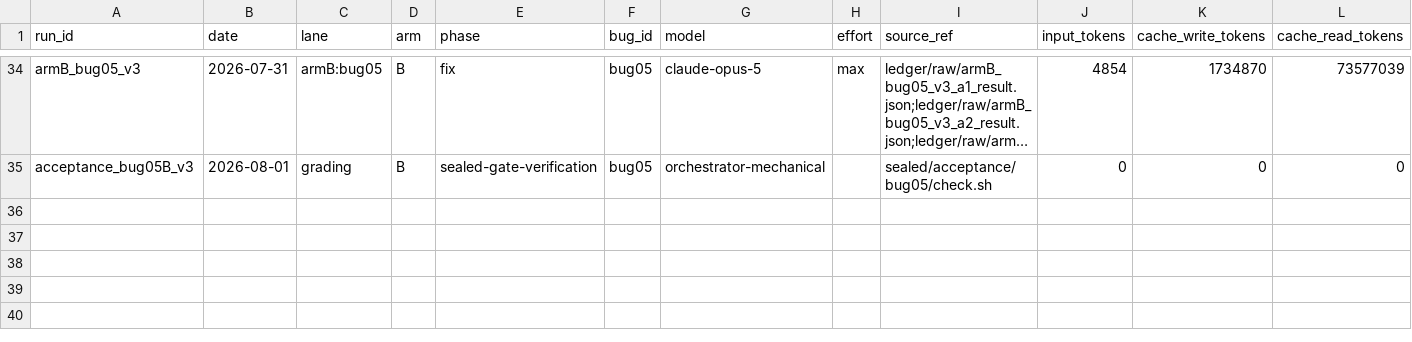
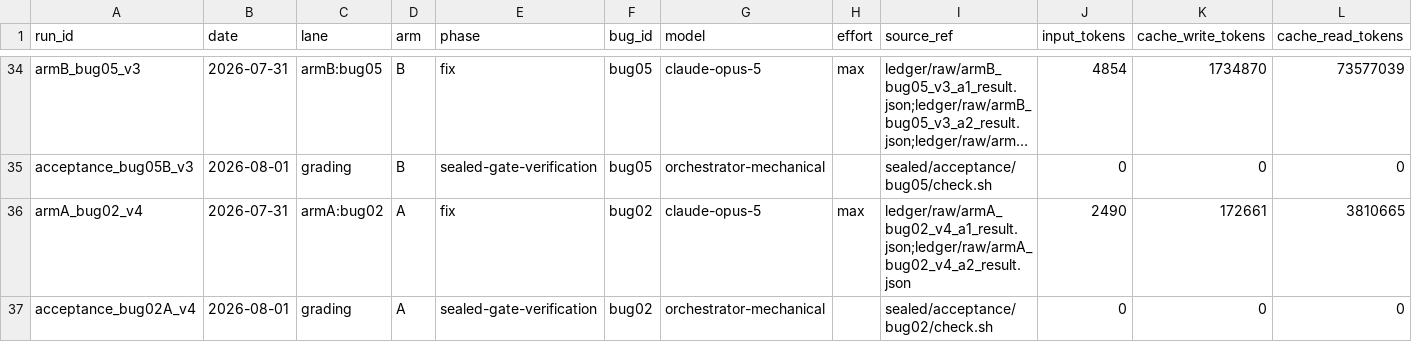
Before and after one commit to cosmindxu/fcdd-lab, a CSV file: case01_spectrum_gambit/ledger/runs.csv, drawn as a sheet; only a part is shown, gaps mark what is left out; long unchanged cells end in …; rows hold the shown columns only; the diff names each change by its address in the sheet, - before the commit and + after, or states it on an @@ line.

```diff
--- a/case01_spectrum_gambit/ledger/runs.csv
+++ b/case01_spectrum_gambit/ledger/runs.csv
+row 36: armA_bug02_v4 | 2026-07-31 | armA:bug02 | A | fix | bug02 | claude-opus-5 | max | ledger/raw/armA_bug02_v4_a1_result.json;ledger/raw/armA_bug02_v4_a2_result.json | 2490 | 172661 | 3810665
+row 37: acceptance_bug02A_v4 | 2026-08-01 | grading | A | sealed-gate-verification | bug02 | orchestrator-mechanical |  | sealed/acceptance/bug02/check.sh | 0 | 0 | 0
```
Also changed, not shown: 5 other files.
